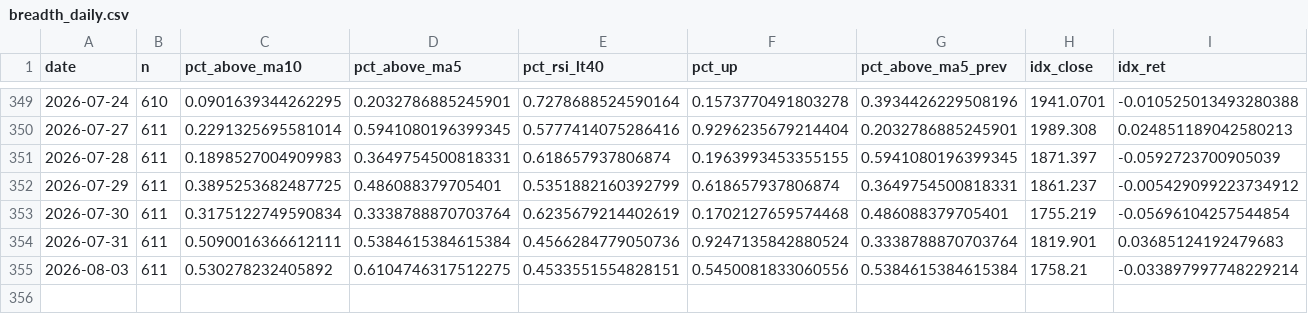
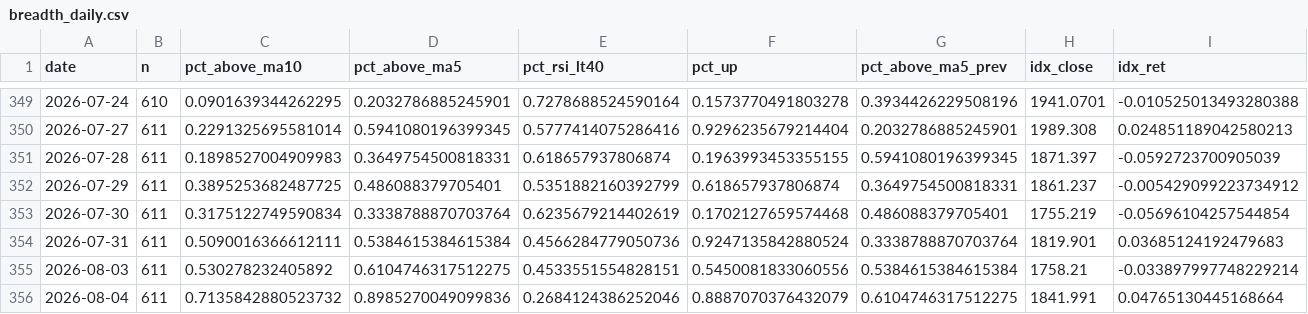
Before and after one commit to tranchiclever417693-lab/astock-daily-alert, a CSV file: data/star/breadth_daily.csv, drawn as a sheet; only a part is shown, gaps mark what is left out; rows hold the shown columns only; the diff names each change by its address in the sheet, - before the commit and + after, or states it on an @@ line.

```diff
--- a/data/star/breadth_daily.csv
+++ b/data/star/breadth_daily.csv
+row 356: 2026-08-04 | 611 | 0.7135842880523732 | 0.8985270049099836 | 0.2684124386252046 | 0.8887070376432079 | 0.6104746317512275 | 1841.991 | 0.04765130445168664
```
Also changed, not shown: data/breadth_daily.csv, data/chinext/breadth_daily.csv, 12 other files.
